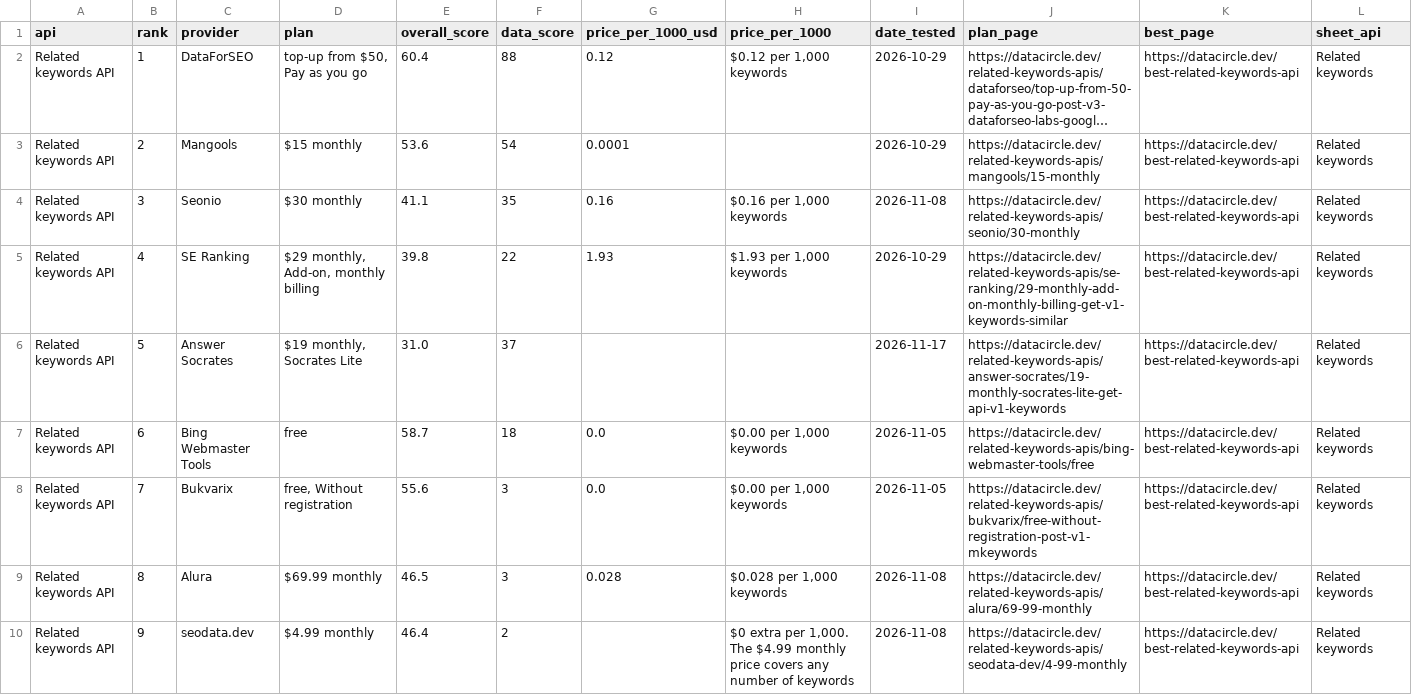
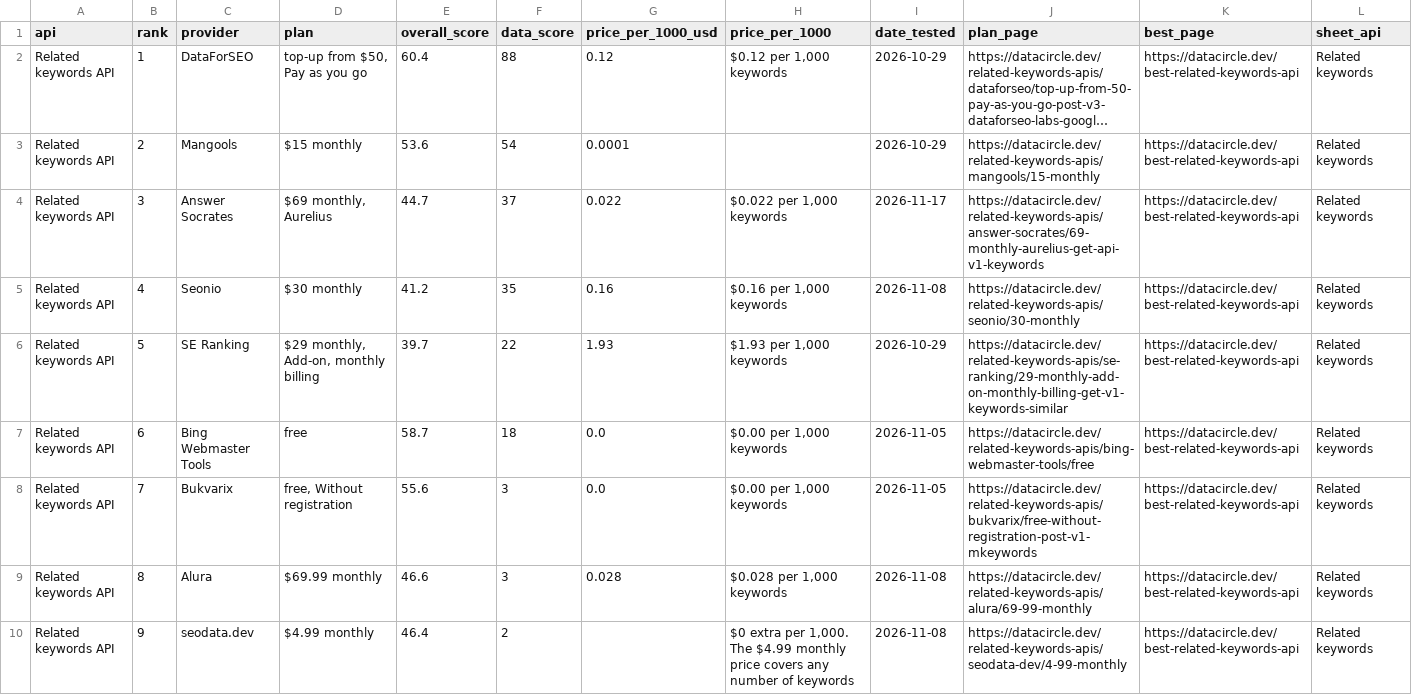
Before and after one commit to waynehamadi/best-related-keywords-api, a CSV file: results.csv, drawn as a sheet; only a part is shown; long unchanged cells end in …; the diff covers the shown part only; the diff names each change by its address in the sheet, - before the commit and + after, or states it on an @@ line.

Commit message:
Benchmark results from datacircle.dev

```diff
--- a/results.csv
+++ b/results.csv
-C4 (provider): Seonio
+C4 (provider): Answer Socrates
-D4 (plan): $30 monthly
+D4 (plan): $69 monthly, Aurelius
-E4 (overall_score): 41.1
+E4 (overall_score): 44.7
-F4 (data_score): 35
+F4 (data_score): 37
-G4 (price_per_1000_usd): 0.16
+G4 (price_per_1000_usd): 0.022
-H4 (price_per_1000): $0.16 per 1,000 keywords
+H4 (price_per_1000): $0.022 per 1,000 keywords
-I4 (date_tested): 2026-11-08
+I4 (date_tested): 2026-11-17
-J4 (plan_page): https://datacircle.dev/related-keywords-apis/seonio/30-monthly
+J4 (plan_page): https://datacircle.dev/related-keywords-apis/answer-socrates/69-monthly-aurelius-get-api-v1-keywords
-C5 (provider): SE Ranking
+C5 (provider): Seonio
-D5 (plan): $29 monthly, Add-on, monthly billing
+D5 (plan): $30 monthly
-E5 (overall_score): 39.8
+E5 (overall_score): 41.2
-F5 (data_score): 22
+F5 (data_score): 35
-G5 (price_per_1000_usd): 1.93
+G5 (price_per_1000_usd): 0.16
-H5 (price_per_1000): $1.93 per 1,000 keywords
+H5 (price_per_1000): $0.16 per 1,000 keywords
-I5 (date_tested): 2026-10-29
+I5 (date_tested): 2026-11-08
-J5 (plan_page): https://datacircle.dev/related-keywords-apis/se-ranking/29-monthly-add-on-monthly-billing-get-v1-keywords-similar
+J5 (plan_page): https://datacircle.dev/related-keywords-apis/seonio/30-monthly
-C6 (provider): Answer Socrates
+C6 (provider): SE Ranking
-D6 (plan): $19 monthly, Socrates Lite
+D6 (plan): $29 monthly, Add-on, monthly billing
-E6 (overall_score): 31.0
+E6 (overall_score): 39.7
-F6 (data_score): 37
+F6 (data_score): 22
-G6 (price_per_1000_usd): (empty)
+G6 (price_per_1000_usd): 1.93
-H6 (price_per_1000): (empty)
+H6 (price_per_1000): $1.93 per 1,000 keywords
-I6 (date_tested): 2026-11-17
+I6 (date_tested): 2026-10-29
-J6 (plan_page): https://datacircle.dev/related-keywords-apis/answer-socrates/19-monthly-socrates-lite-get-api-v1-keywords
+J6 (plan_page): https://datacircle.dev/related-keywords-apis/se-ranking/29-monthly-add-on-monthly-billing-get-v1-keywords-similar
-E9 (overall_score): 46.5
+E9 (overall_score): 46.6
```
Also changed, not shown: 4 edited cells elsewhere in this file, 1 other file.
